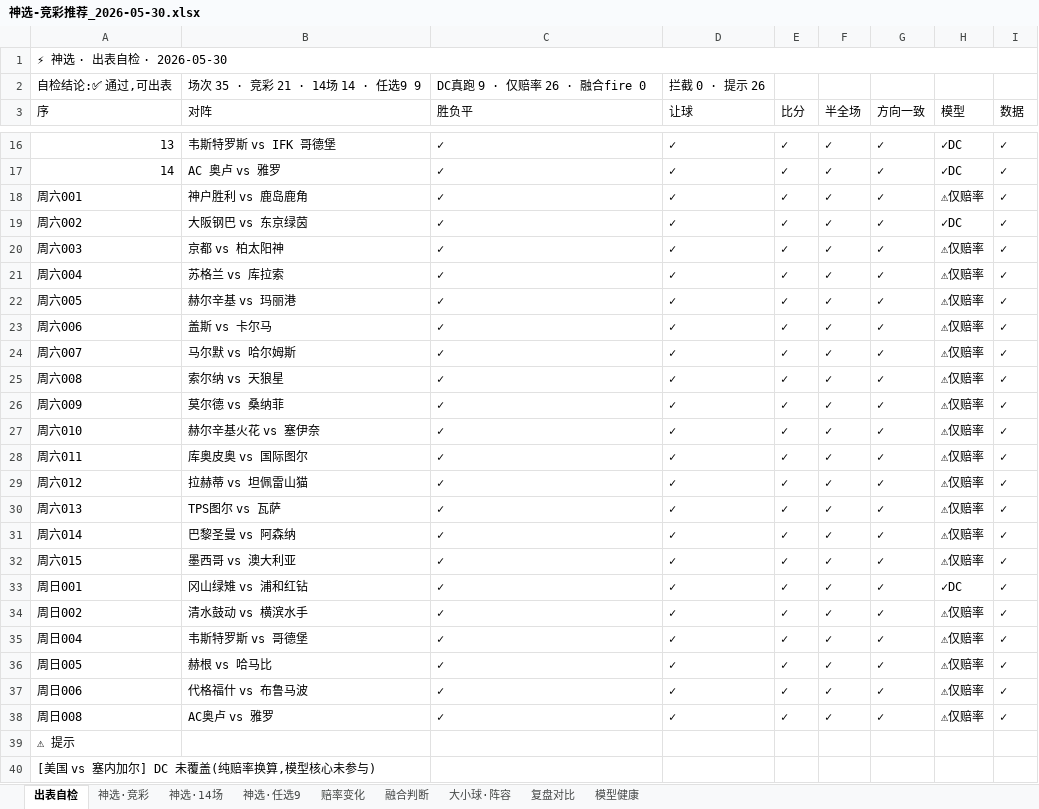
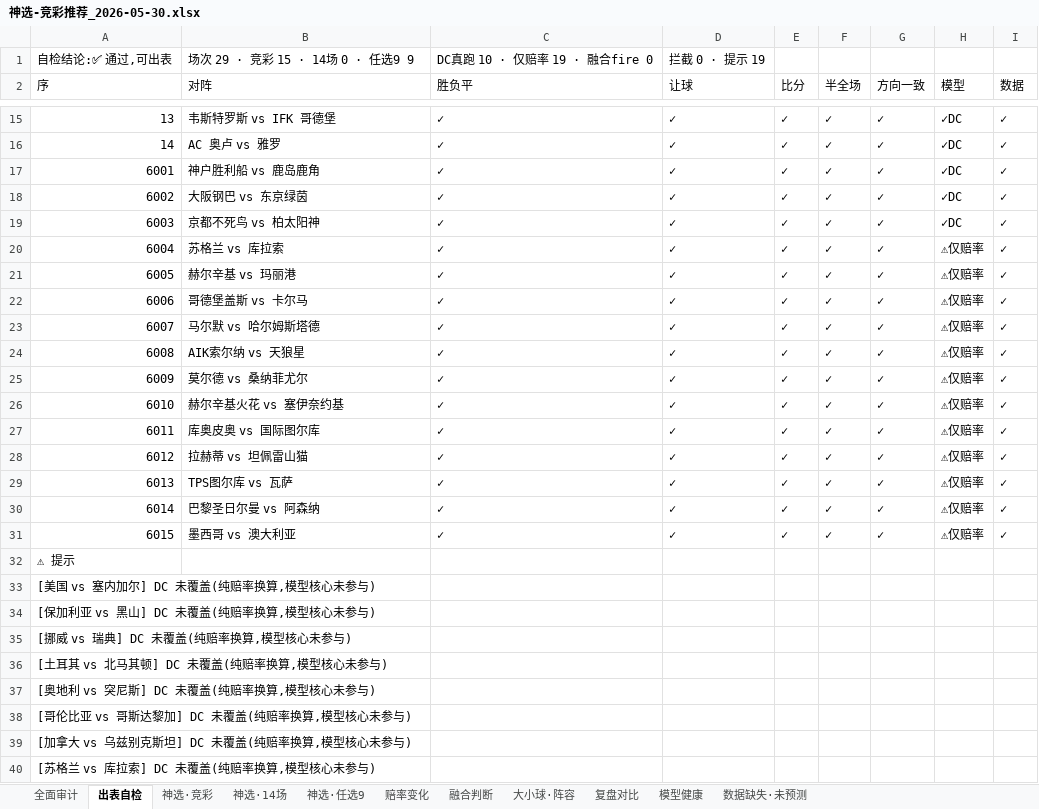
Before and after one commit to prenticeleogomez466-sys/-, an Excel workbook: 推荐产出/神选-竞彩推荐_2026-05-30.xlsx, sheet 出表自检, drawn as a sheet; only a part is shown, gaps mark what is left out; the shorter side is filled out with more unchanged rows; values as stored, in another font and other column widths than the file's, no cell formats; removed rows and columns are numbered as before the commit, all else as after; the diff covers the shown part only; the diff names each change by its address in the sheet, - before the commit and + after, or states it on an @@ line.

```diff
--- a/推荐产出/神选-竞彩推荐_2026-05-30.xlsx (sheet 出表自检)
+++ b/推荐产出/神选-竞彩推荐_2026-05-30.xlsx (sheet 出表自检)
+sheet tab: 全面审计
+sheet tab: 数据缺失·未预测
-row 1: ⚡ 神选 · 出表自检 · 2026-05-30
-B1 (对阵): 场次 35 · 竞彩 21 · 14场 14 · 任选9 9
+B1 (对阵): 场次 29 · 竞彩 15 · 14场 0 · 任选9 9
-C1 (胜负平): DC真跑 9 · 仅赔率 26 · 融合fire 0
+C1 (胜负平): DC真跑 10 · 仅赔率 19 · 融合fire 0
-D1 (让球): 拦截 0 · 提示 26
+D1 (让球): 拦截 0 · 提示 19
@@ column A (序) renumbered between rows 17 and 51 @@
-B17 (对阵): 神户胜利 vs 鹿岛鹿角
+B17 (对阵): 神户胜利船 vs 鹿岛鹿角
-H17 (模型): ⚠仅赔率
+H17 (模型): ✓DC
-B19 (对阵): 京都 vs 柏太阳神
+B19 (对阵): 京都不死鸟 vs 柏太阳神
-H19 (模型): ⚠仅赔率
+H19 (模型): ✓DC
-B22 (对阵): 盖斯 vs 卡尔马
+B22 (对阵): 哥德堡盖斯 vs 卡尔马
-B23 (对阵): 马尔默 vs 哈尔姆斯
+B23 (对阵): 马尔默 vs 哈尔姆斯塔德
-B24 (对阵): 索尔纳 vs 天狼星
+B24 (对阵): AIK索尔纳 vs 天狼星
-B25 (对阵): 莫尔德 vs 桑纳菲
+B25 (对阵): 莫尔德 vs 桑纳菲尤尔
-B26 (对阵): 赫尔辛基火花 vs 塞伊奈
+B26 (对阵): 赫尔辛基火花 vs 塞伊奈约基
-B27 (对阵): 库奥皮奥 vs 国际图尔
+B27 (对阵): 库奥皮奥 vs 国际图尔库
-B29 (对阵): TPS图尔 vs 瓦萨
+B29 (对阵): TPS图尔库 vs 瓦萨
-B30 (对阵): 巴黎圣曼 vs 阿森纳
+B30 (对阵): 巴黎圣日尔曼 vs 阿森纳
-row 33: 周日001 | 冈山绿雉 vs 浦和红钻 | ✓ | ✓ | ✓ | ✓ | ✓ | ✓DC | ✓
-row 34: 周日002 | 清水鼓动 vs 横滨水手 | ✓ | ✓ | ✓ | ✓ | ✓ | ⚠仅赔率 | ✓
-row 35: 周日004 | 韦斯特罗斯 vs 哥德堡 | ✓ | ✓ | ✓ | ✓ | ✓ | ⚠仅赔率 | ✓
-row 36: 周日005 | 赫根 vs 哈马比 | ✓ | ✓ | ✓ | ✓ | ✓ | ⚠仅赔率 | ✓
-row 37: 周日006 | 代格福什 vs 布鲁马波 | ✓ | ✓ | ✓ | ✓ | ✓ | ⚠仅赔率 | ✓
-row 38: 周日008 | AC奥卢 vs 雅罗 | ✓ | ✓ | ✓ | ✓ | ✓ | ⚠仅赔率 | ✓
```
Also changed, not shown: 9 removed rows elsewhere in this sheet, sheet 赔率变化, sheet 复盘对比, sheet 神选·竞彩, sheet 融合判断, sheet 大小球·阵容, sheet 神选·14场, 2 more sheets, cell formats, 1 other file.
